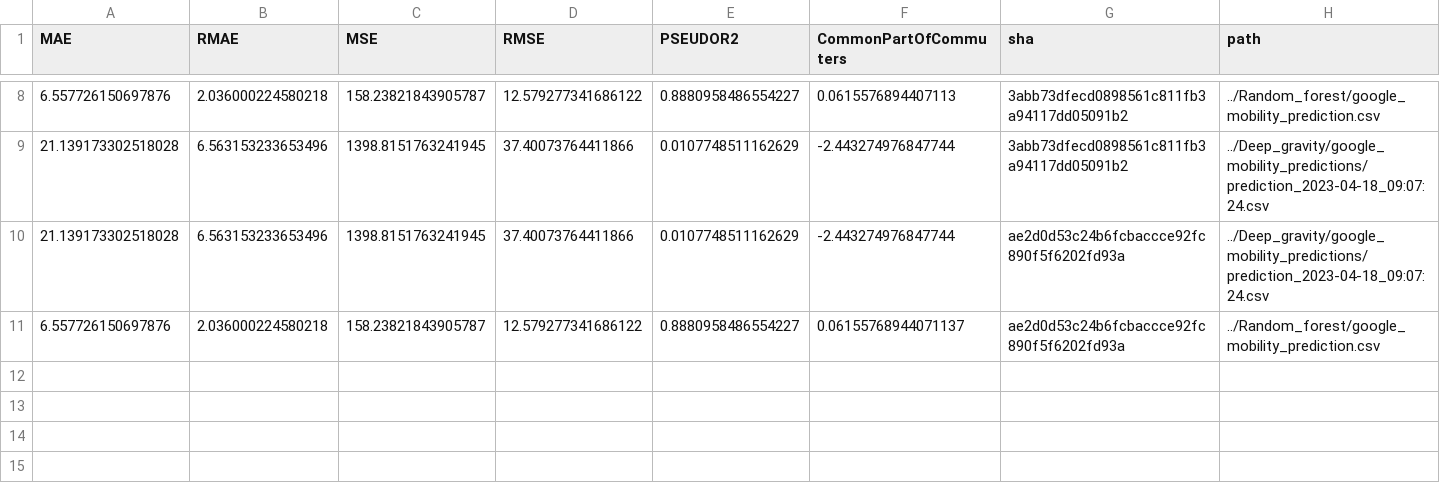
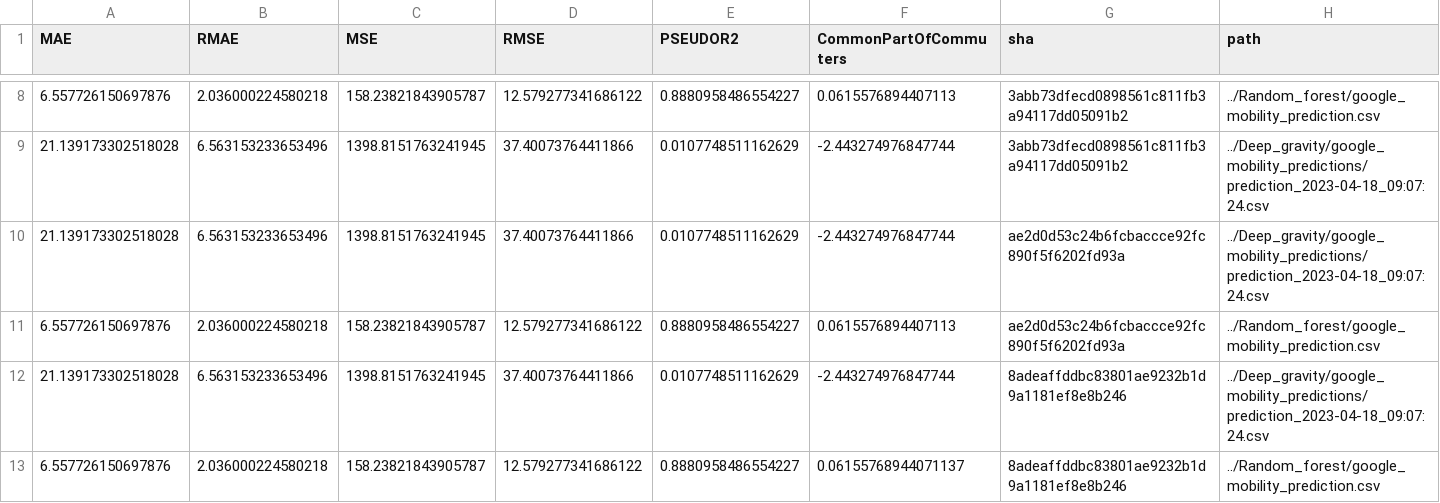
Before and after one commit to ceumicrodata/gravity-vs-ml, a CSV file: Evaluations/all_runs/evaluations_google.csv, drawn as a sheet; only a part is shown, gaps mark what is left out.

```diff
--- a/Evaluations/all_runs/evaluations_google.csv
+++ b/Evaluations/all_runs/evaluations_google.csv
@@ -10,2 +10,4 @@ MAE,RMAE,MSE,RMSE,PSEUDOR2,CommonPartOfCommuters,sha,path
 21.139173302518028,6.563153233653496,1398.8151763241945,37.40073764411866,0.0107748511162629,-2.443274976847744,ae2d0d53c24b6fcbaccce92fc890f5f6202fd93a,../Deep_gravity/google_mobility_predictions/prediction_2023-04-18_09:07:24.csv
-6.557726150697876,2.036000224580218,158.23821843905787,12.579277341686122,0.8880958486554227,0.06155768944071137,ae2d0d53c24b6fcbaccce92fc890f5f6202fd93a,../Random_forest/google_mobility_prediction.csv
+6.557726150697876,2.036000224580218,158.23821843905787,12.579277341686122,0.8880958486554227,0.0615576894407113,ae2d0d53c24b6fcbaccce92fc890f5f6202fd93a,../Random_forest/google_mobility_prediction.csv
+21.139173302518028,6.563153233653496,1398.8151763241945,37.40073764411866,0.0107748511162629,-2.443274976847744,8adeaffddbc83801ae9232b1d9a1181ef8e8b246,../Deep_gravity/google_mobility_predictions/prediction_2023-04-18_09:07:24.csv
+6.557726150697876,2.036000224580218,158.23821843905787,12.579277341686122,0.8880958486554227,0.06155768944071137,8adeaffddbc83801ae9232b1d9a1181ef8e8b246,../Random_forest/google_mobility_prediction.csv
```
Also changed, not shown: Evaluations/all_runs/evaluations_geods.csv, Evaluations/all_runs/evaluations_trade.csv, 3 other files.
